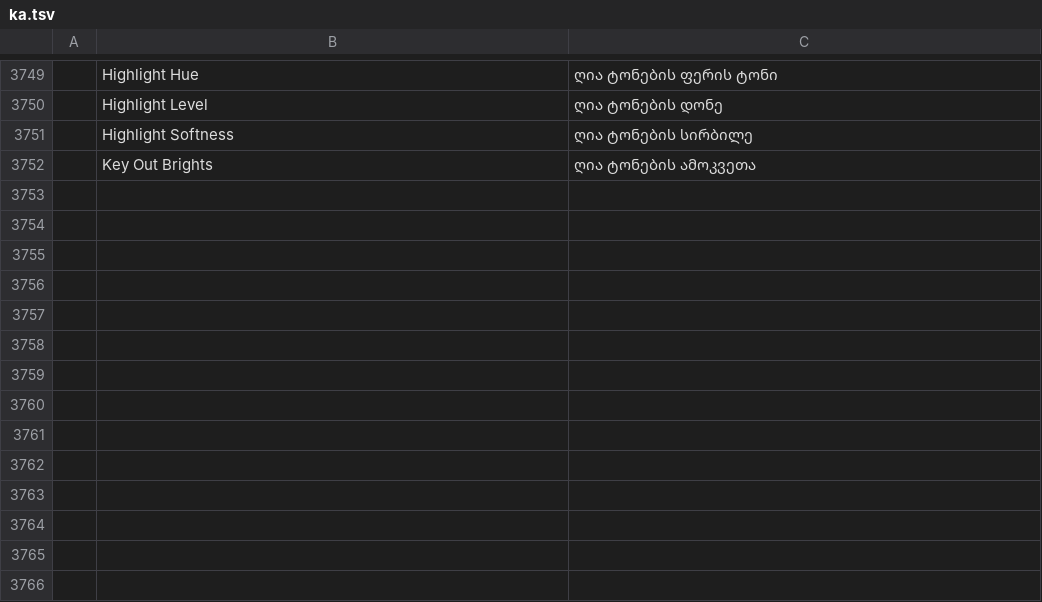
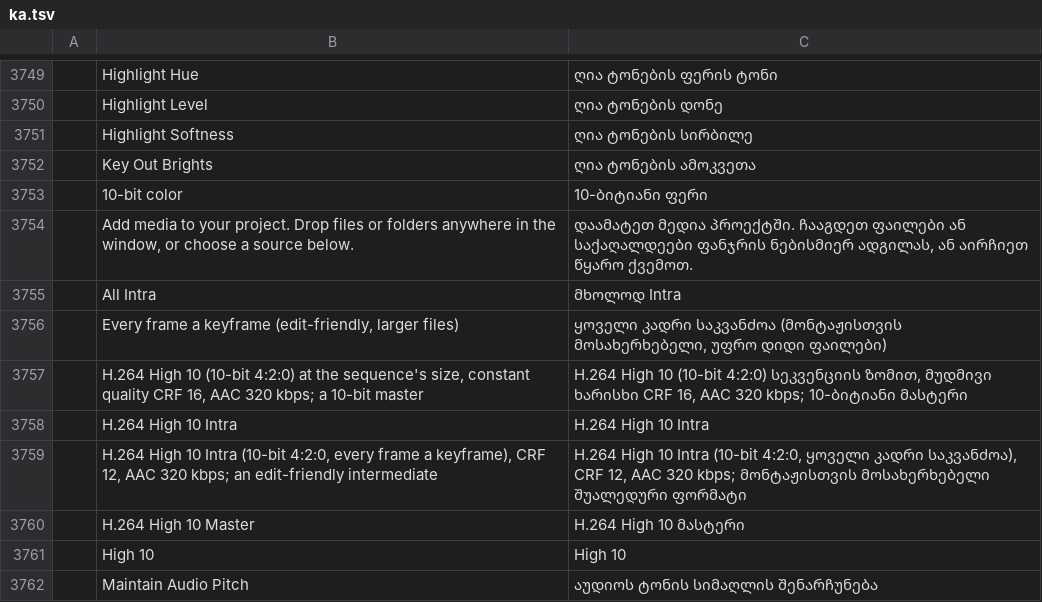
Before and after one commit to storytold/filmcraft, a TSV file: crates/ui-egui/src/i18n/ka.tsv, drawn as a sheet; only a part is shown, gaps mark what is left out; the diff names each change by its address in the sheet, - before the commit and + after, or states it on an @@ line.

```diff
--- a/crates/ui-egui/src/i18n/ka.tsv
+++ b/crates/ui-egui/src/i18n/ka.tsv
+row 3753:  | 10-bit color | 10-ბიტიანი ფერი
+row 3754:  | Add media to your project. Drop files or folders anywhere in the window, or choose a source below. | დაამატეთ მედია პროექტში. ჩააგდეთ ფაილები ან საქაღალდეები ფანჯრის ნებისმიერ ადგილას, ან აირჩიეთ წყარო ქვემოთ.
+row 3755:  | All Intra | მხოლოდ Intra
+row 3756:  | Every frame a keyframe (edit-friendly, larger files) | ყოველი კადრი საკვანძოა (მონტაჟისთვის მოსახერხებელი, უფრო დიდი ფაილები)
+row 3757:  | H.264 High 10 (10-bit 4:2:0) at the sequence's size, constant quality CRF 16, AAC 320 kbps; a 10-bit master | H.264 High 10 (10-bit 4:2:0) სეკვენციის ზომით, მუდმივი ხარისხი CRF 16, AAC 320 kbps; 10-ბიტიანი მასტერი
+row 3758:  | H.264 High 10 Intra | H.264 High 10 Intra
+row 3759:  | H.264 High 10 Intra (10-bit 4:2:0, every frame a keyframe), CRF 12, AAC 320 kbps; an edit-friendly intermediate | H.264 High 10 Intra (10-bit 4:2:0, ყოველი კადრი საკვანძოა), CRF 12, AAC 320 kbps; მონტაჟისთვის მოსახერხებელი შუალედური ფორმატი
+row 3760:  | H.264 High 10 Master | H.264 High 10 მასტერი
+row 3761:  | High 10 | High 10
+row 3762:  | Maintain Audio Pitch | აუდიოს ტონის სიმაღლის შენარჩუნება
```
